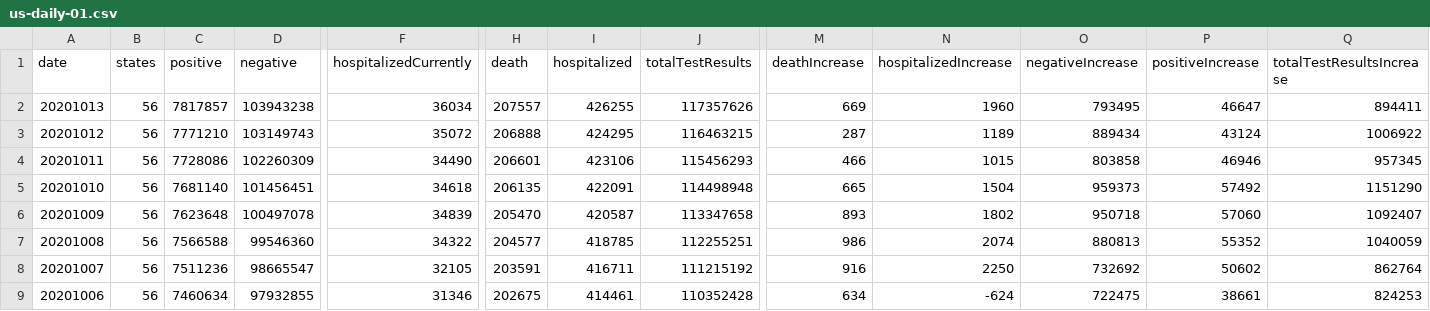
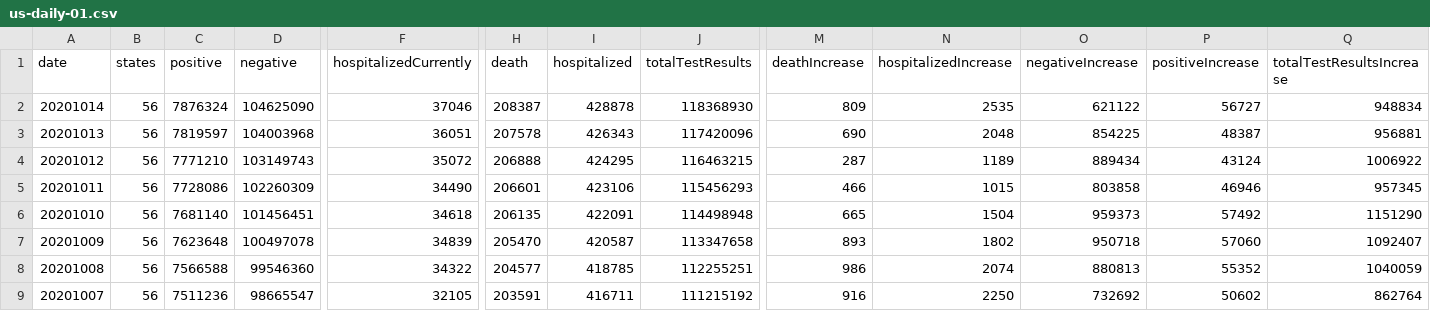
Before and after one commit to danap/ajqvue-covid19-tracking-db, a CSV file: data/us-daily/us-daily-01.csv, drawn as a sheet; only a part is shown, gaps mark what is left out; the shorter side is filled out with more unchanged rows; addresses are those after the commit; rows hold the shown columns only; the diff names each change by its address in the sheet, - before the commit and + after, or states it on an @@ line.

```diff
--- a/data/us-daily/us-daily-01.csv
+++ b/data/us-daily/us-daily-01.csv
+row 2: 20201014 | 56 | 7876324 | 104625090 | 37046 | 208387 | 428878 | 118368930 | 809 | 2535 | 621122 | 56727 | 948834
-C3 (positive): 7817857
+C3 (positive): 7819597
-D3 (negative): 103943238
+D3 (negative): 104003968
-F3 (hospitalizedCurrently): 36034
+F3 (hospitalizedCurrently): 36051
-H3 (death): 207557
+H3 (death): 207578
-I3 (hospitalized): 426255
+I3 (hospitalized): 426343
-J3 (totalTestResults): 117357626
+J3 (totalTestResults): 117420096
-M3 (deathIncrease): 669
+M3 (deathIncrease): 690
-N3 (hospitalizedIncrease): 1960
+N3 (hospitalizedIncrease): 2048
-O3 (negativeIncrease): 793495
+O3 (negativeIncrease): 854225
-P3 (positiveIncrease): 46647
+P3 (positiveIncrease): 48387
-Q3 (totalTestResultsIncrease): 894411
+Q3 (totalTestResultsIncrease): 956881
```
Also changed, not shown: data/us-daily/us-daily.csv, 3 other files.
